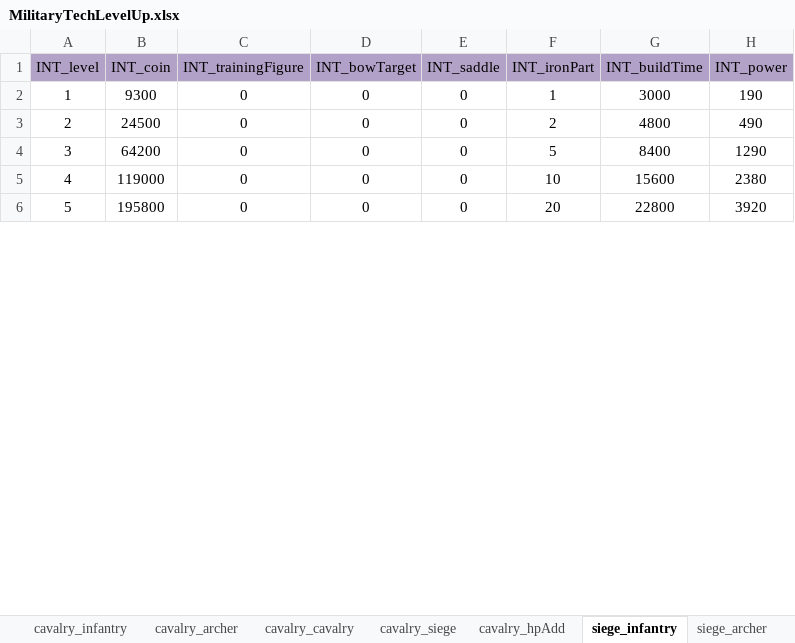
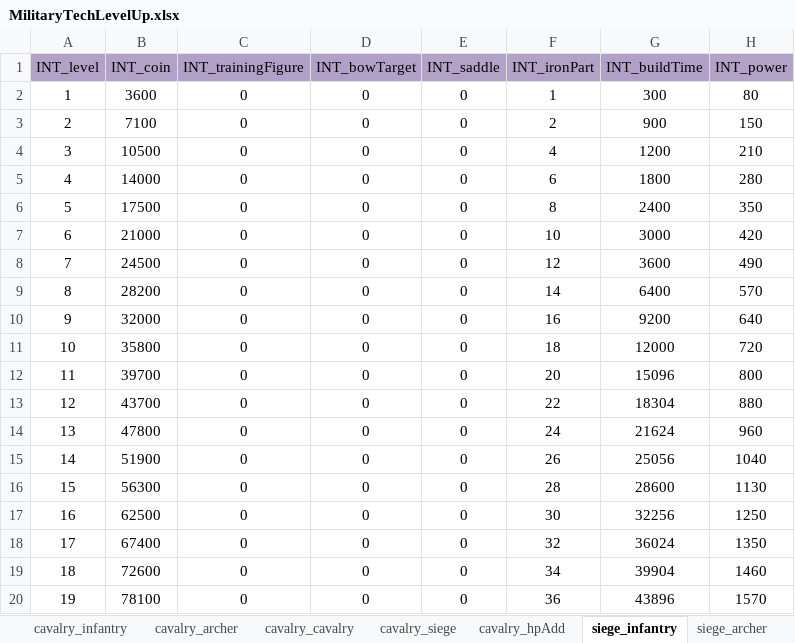
Before and after one commit to ModunZhang/dragonfall_client, an Excel workbook: Dragonfall/gameData/shared/MilitaryTechLevelUp.xlsx, sheet siege_infantry, drawn as a sheet; only a part is shown; values as stored, in another font and other column widths than the file's, no borders; removed rows and columns are numbered as before the commit, all else as after; the diff covers the shown part only; the diff names each change by its address in the sheet, - before the commit and + after, or states it on an @@ line.

```diff
--- a/Dragonfall/gameData/shared/MilitaryTechLevelUp.xlsx (sheet siege_infantry)
+++ b/Dragonfall/gameData/shared/MilitaryTechLevelUp.xlsx (sheet siege_infantry)
-B2 (INT_coin): 9300
+B2 (INT_coin): 3600
-G2 (INT_buildTime): 3000
+G2 (INT_buildTime): 300
-H2 (INT_power): 190
+H2 (INT_power): 80
+row 3: 2 | 7100 | 0 | 0 | 0 | 2 | 900 | 150
+row 4: 3 | 10500 | 0 | 0 | 0 | 4 | 1200 | 210
+row 5: 4 | 14000 | 0 | 0 | 0 | 6 | 1800 | 280
+row 6: 5 | 17500 | 0 | 0 | 0 | 8 | 2400 | 350
+row 7: 6 | 21000 | 0 | 0 | 0 | 10 | 3000 | 420
@@ column A (INT_level) renumbered between rows 8 and 61 @@
-F8 (INT_ironPart): 2
+F8 (INT_ironPart): 12
-G8 (INT_buildTime): 4800
+G8 (INT_buildTime): 3600
-row 4: 3 | 64200 | 0 | 0 | 0 | 5 | 8400 | 1290
-row 5: 4 | 119000 | 0 | 0 | 0 | 10 | 15600 | 2380
+row 9: 8 | 28200 | 0 | 0 | 0 | 14 | 6400 | 570
+row 10: 9 | 32000 | 0 | 0 | 0 | 16 | 9200 | 640
+row 11: 10 | 35800 | 0 | 0 | 0 | 18 | 12000 | 720
-B12 (INT_coin): 195800
+B12 (INT_coin): 39700
-G12 (INT_buildTime): 22800
+G12 (INT_buildTime): 15096
-H12 (INT_power): 3920
+H12 (INT_power): 800
+row 13: 12 | 43700 | 0 | 0 | 0 | 22 | 18304 | 880
+row 14: 13 | 47800 | 0 | 0 | 0 | 24 | 21624 | 960
+row 15: 14 | 51900 | 0 | 0 | 0 | 26 | 25056 | 1040
+row 16: 15 | 56300 | 0 | 0 | 0 | 28 | 28600 | 1130
+row 17: 16 | 62500 | 0 | 0 | 0 | 30 | 32256 | 1250
+row 18: 17 | 67400 | 0 | 0 | 0 | 32 | 36024 | 1350
+row 19: 18 | 72600 | 0 | 0 | 0 | 34 | 39904 | 1460
+row 20: 19 | 78100 | 0 | 0 | 0 | 36 | 43896 | 1570
```
Also changed, not shown: 36 added rows, 5 removed rows and 15 edited cells elsewhere in this sheet, sheet siege_archer, sheet siege_cavalry, sheet siege_siege, sheet siege_hpAdd, sheet infantry_infantry, sheet infantry_archer, 13 more sheets, Dragonfall/gameData/shared/AllianceBuilding.xlsx, Dragonfall/gameData/shared/AllianceInitData.xlsx, 25 other files.
